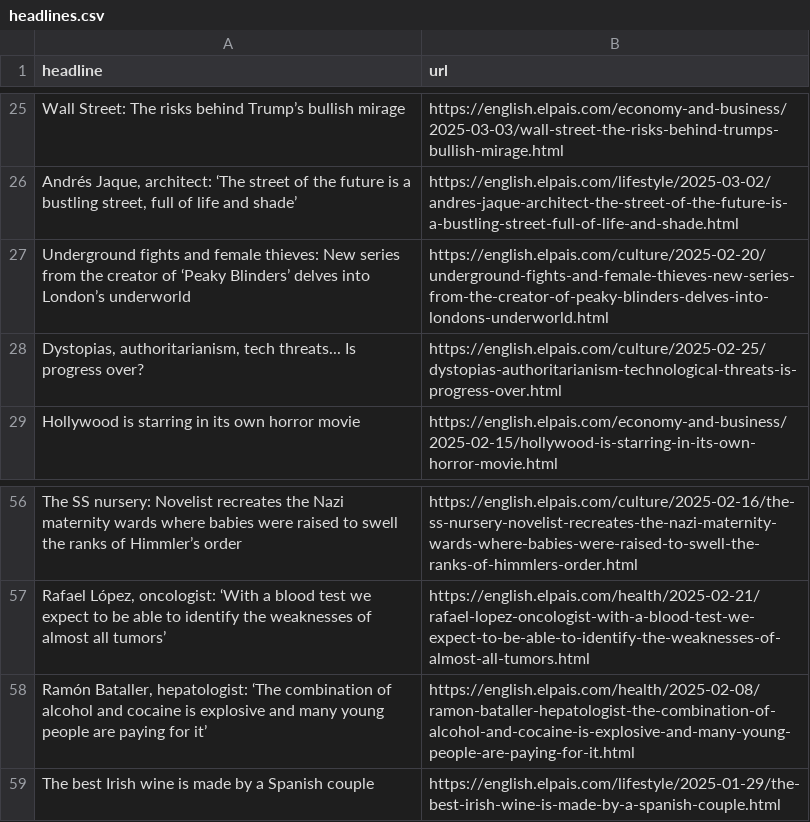
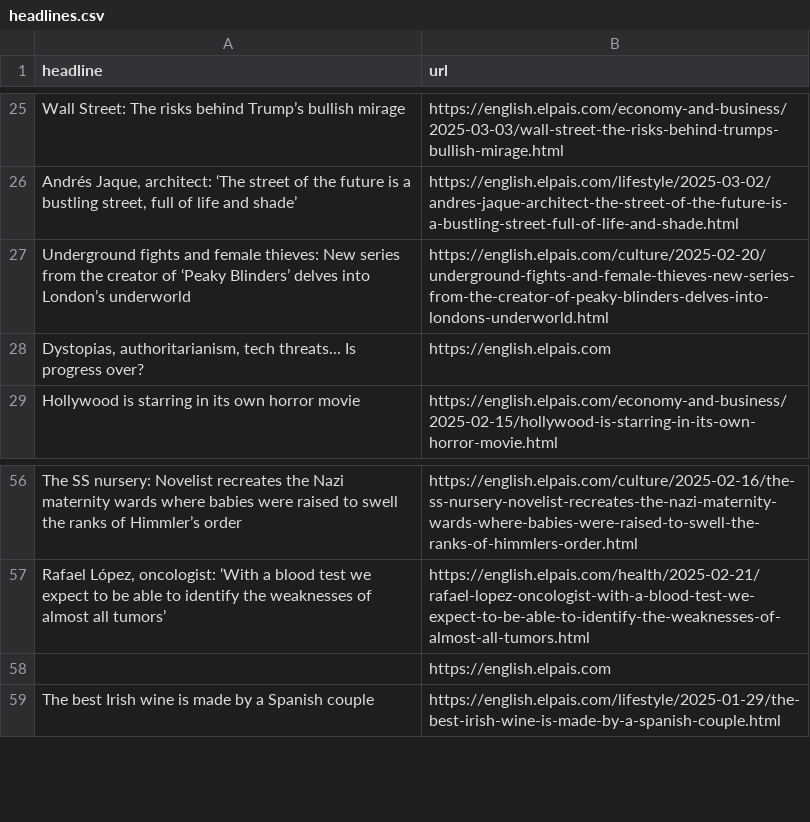
Before and after one commit to adiel3/el-pais-autoscraper, a CSV file: headlines.csv, drawn as a sheet; only a part is shown, gaps mark what is left out.

```diff
--- a/headlines.csv
+++ b/headlines.csv
@@ -27,3 +27,3 @@ Wall Street: The risks behind Trump’s bullish mirage,https://english.elpais.co
 Underground fights and female thieves: New series from the creator of ‘Peaky Blinders’ delves into London’s underworld,https://english.elpais.com/culture/2025-02-20/underground-fights-and-female-thieves-new-series-from-the-creator-of-peaky-blinders-delves-into-londons-underworld.html
-"Dystopias, authoritarianism, tech threats... Is progress over?",https://english.elpais.com/culture/2025-02-25/dystopias-authoritarianism-technological-threats-is-progress-over.html
+"Dystopias, authoritarianism, tech threats... Is progress over?",https://english.elpais.com
 Hollywood is starring in its own horror movie,https://english.elpais.com/economy-and-business/2025-02-15/hollywood-is-starring-in-its-own-horror-movie.html
@@ -57,3 +57,3 @@ The SS nursery: Novelist recreates the Nazi maternity wards where babies were ra
 "Rafael López, oncologist: ‘With a blood test we expect to be able to identify the weaknesses of almost all tumors’",https://english.elpais.com/health/2025-02-21/rafael-lopez-oncologist-with-a-blood-test-we-expect-to-be-able-to-identify-the-weaknesses-of-almost-all-tumors.html
-"Ramón Bataller, hepatologist: ‘The combination of alcohol and cocaine is explosive and many young people are paying for it’",https://english.elpais.com/health/2025-02-08/ramon-bataller-hepatologist-the-combination-of-alcohol-and-cocaine-is-explosive-and-many-young-people-are-paying-for-it.html
+,https://english.elpais.com
 The best Irish wine is made by a Spanish couple,https://english.elpais.com/lifestyle/2025-01-29/the-best-irish-wine-is-made-by-a-spanish-couple.html
```
